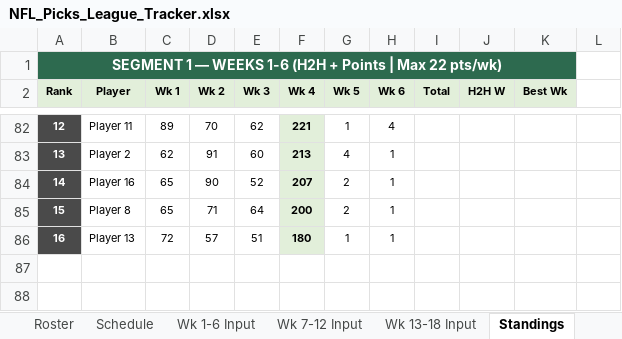
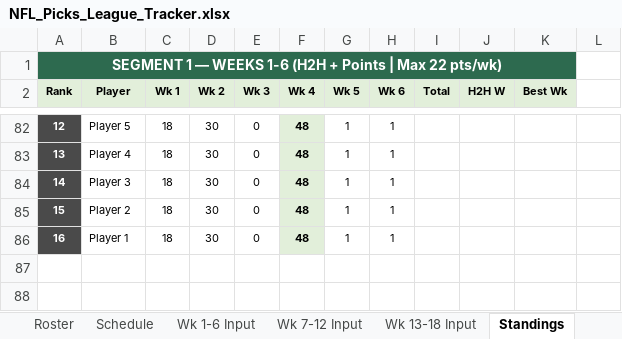
Before and after one commit to eloeser-1147/NFL-Picks-League, an Excel workbook: NFL_Picks_League_Tracker.xlsx, sheet Standings, drawn as a sheet; only a part is shown, gaps mark what is left out; values as stored, in another font and other column widths than the file's, no borders; the diff covers the shown part only; the diff names each change by its address in the sheet, - before the commit and + after, or states it on an @@ line.

```diff
--- a/NFL_Picks_League_Tracker.xlsx (sheet Standings)
+++ b/NFL_Picks_League_Tracker.xlsx (sheet Standings)
-B82 (Player): Player 11
+B82 (Player): Player 5
-C82 (Wk 1): 89
+C82 (Wk 1): 18
-D82 (Wk 2): 70
+D82 (Wk 2): 30
-E82 (Wk 3): 62
+E82 (Wk 3): 0
-F82 (Wk 4): 221
+F82 (Wk 4): 48
-H82 (Wk 6): 4
+H82 (Wk 6): 1
-B83 (Player): Player 2
+B83 (Player): Player 4
-C83 (Wk 1): 62
+C83 (Wk 1): 18
-D83 (Wk 2): 91
+D83 (Wk 2): 30
-E83 (Wk 3): 60
+E83 (Wk 3): 0
-F83 (Wk 4): 213
+F83 (Wk 4): 48
-G83 (Wk 5): 4
+G83 (Wk 5): 1
-B84 (Player): Player 16
+B84 (Player): Player 3
-C84:C85 (Wk 1): 65
+C84:C85 (Wk 1): 18
-D84 (Wk 2): 90
+D84 (Wk 2): 30
-E84 (Wk 3): 52
+E84 (Wk 3): 0
-F84 (Wk 4): 207
+F84 (Wk 4): 48
-G84:G85 (Wk 5): 2
+G84:G85 (Wk 5): 1
-B85 (Player): Player 8
+B85 (Player): Player 2
-D85 (Wk 2): 71
+D85 (Wk 2): 30
-E85 (Wk 3): 64
+E85 (Wk 3): 0
-F85 (Wk 4): 200
+F85 (Wk 4): 48
-B86 (Player): Player 13
+B86 (Player): Player 1
-C86 (Wk 1): 72
+C86 (Wk 1): 18
-D86 (Wk 2): 57
+D86 (Wk 2): 30
-E86 (Wk 3): 51
+E86 (Wk 3): 0
-F86 (Wk 4): 180
+F86 (Wk 4): 48
```
Also changed, not shown: 44 added rows, 44 removed rows and 102 edited cells elsewhere in this sheet, sheet Helper, sheet Wk 1-6 Input, sheet Wk 7-12 Input, sheet Wk 13-18 Input, sheet Playoff Picture, sheet Playoff Wild Card, 1 more sheet.
